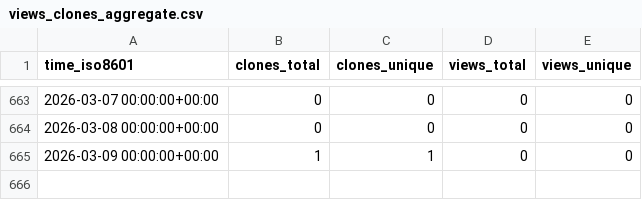
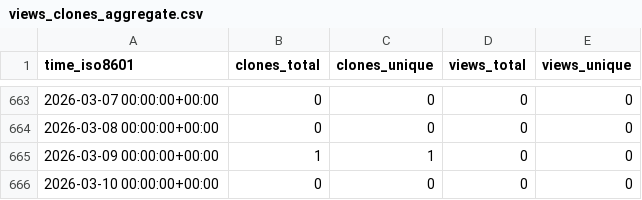
Before and after one commit to Dringho/dri-stats, a CSV file: aws-samples/guardduty-to-sns-mail/ghrs-data/views_clones_aggregate.csv, drawn as a sheet; only a part is shown, gaps mark what is left out; the diff names each change by its address in the sheet, - before the commit and + after, or states it on an @@ line.

```diff
--- a/aws-samples/guardduty-to-sns-mail/ghrs-data/views_clones_aggregate.csv
+++ b/aws-samples/guardduty-to-sns-mail/ghrs-data/views_clones_aggregate.csv
+row 666: 2026-03-10 00:00:00+00:00 | 0 | 0 | 0 | 0
```
Also changed, not shown: 1 other file.
